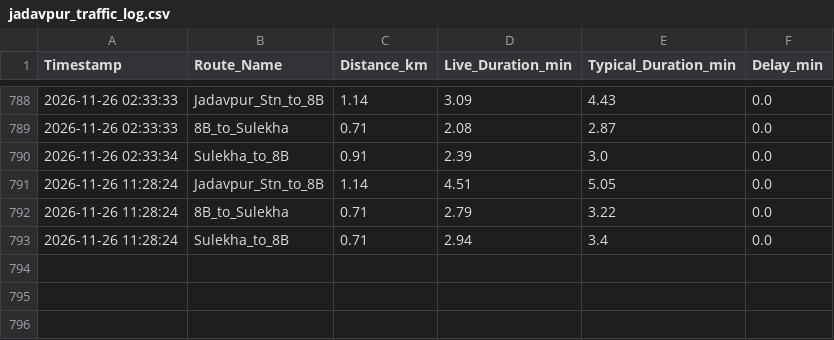
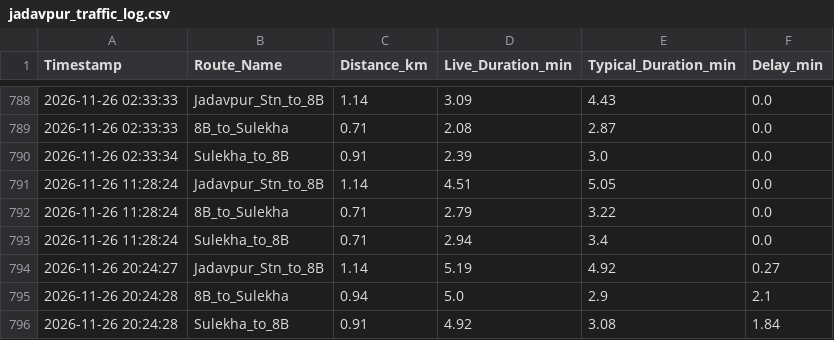
Before and after one commit to sparshasgyt-oss/jadavpur-traffic-tracker, a CSV file: jadavpur_traffic_log.csv, drawn as a sheet; only a part is shown, gaps mark what is left out; the diff names each change by its address in the sheet, - before the commit and + after, or states it on an @@ line.

Commit message:
log Thu Nov 26 20:24:28 UTC 2026

```diff
--- a/jadavpur_traffic_log.csv
+++ b/jadavpur_traffic_log.csv
+row 794: 2026-11-26 20:24:27 | Jadavpur_Stn_to_8B | 1.14 | 5.19 | 4.92 | 0.27
+row 795: 2026-11-26 20:24:28 | 8B_to_Sulekha | 0.94 | 5.0 | 2.9 | 2.1
+row 796: 2026-11-26 20:24:28 | Sulekha_to_8B | 0.91 | 4.92 | 3.08 | 1.84
```
